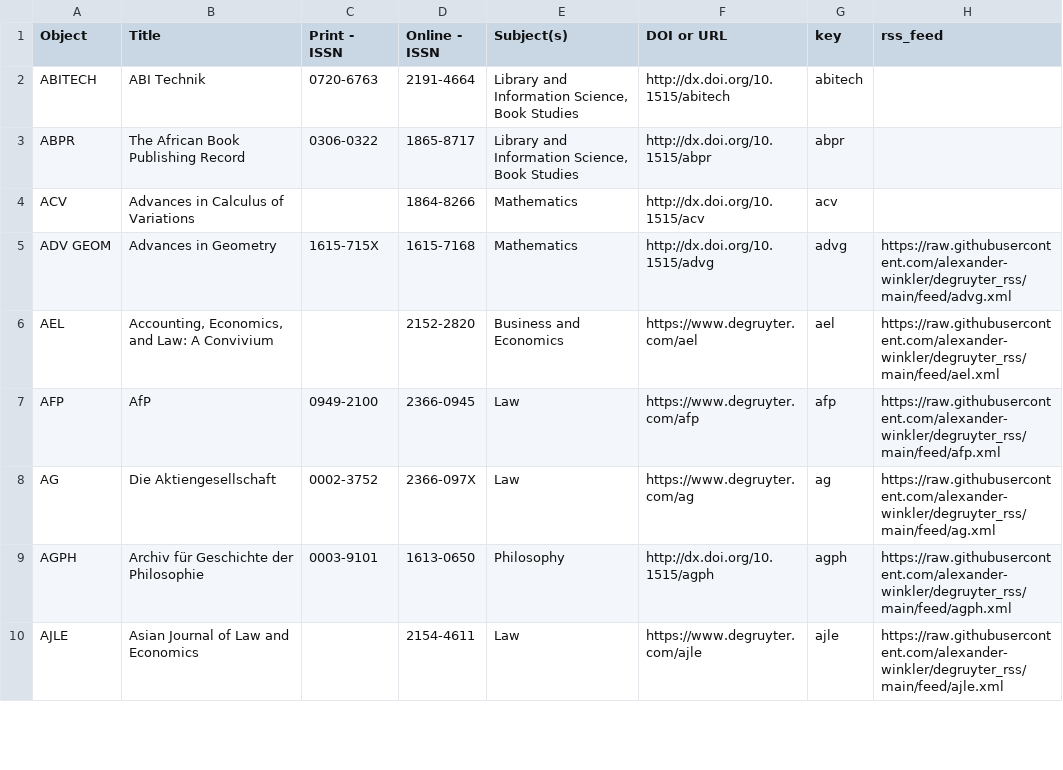
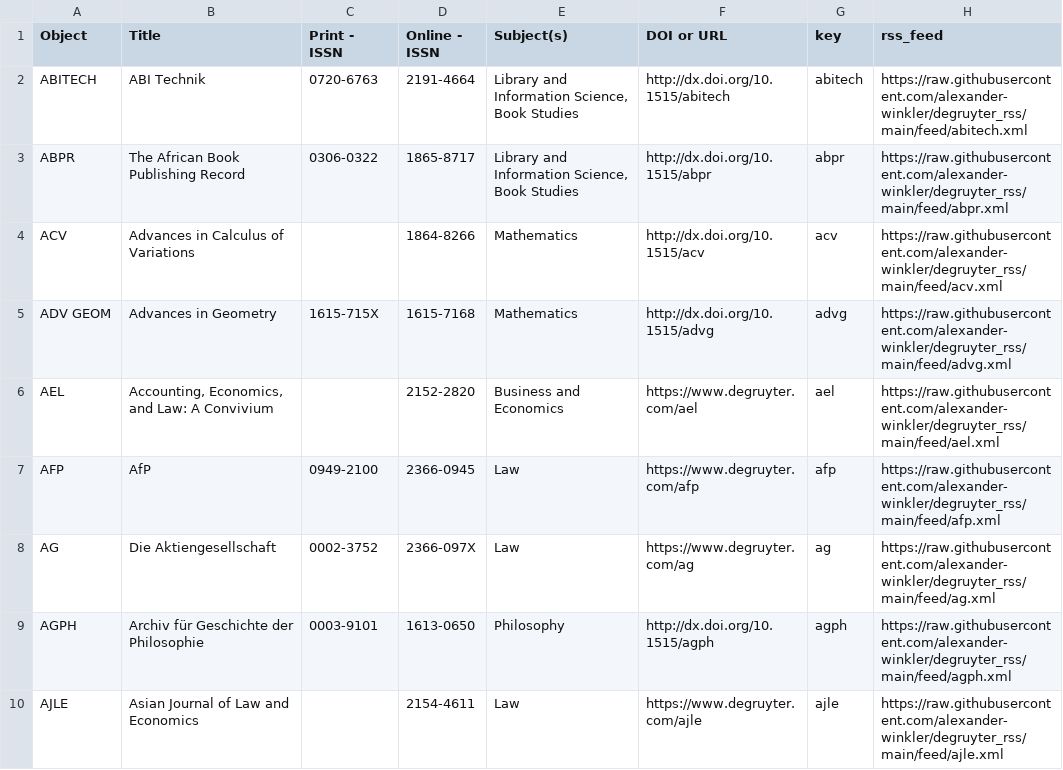
Before and after one commit to alexander-winkler/degruyter_rss, a CSV file: feed_list.csv, drawn as a sheet; only a part is shown.

Commit message:
Mon 17 Jul 00:06:50 CEST 2023

```diff
--- a/feed_list.csv
+++ b/feed_list.csv
@@ -1,5 +1,5 @@
 Object,Title,Print - ISSN,Online - ISSN,Subject(s),DOI or URL,key,rss_feed
-ABITECH,ABI Technik,0720-6763,2191-4664,"Library and Information Science, Book Studies",http://dx.doi.org/10.1515/abitech,abitech,
-ABPR,The African Book Publishing Record,0306-0322,1865-8717,"Library and Information Science, Book Studies",http://dx.doi.org/10.1515/abpr,abpr,
-ACV,Advances in Calculus of Variations,,1864-8266,Mathematics,http://dx.doi.org/10.1515/acv,acv,
+ABITECH,ABI Technik,0720-6763,2191-4664,"Library and Information Science, Book Studies",http://dx.doi.org/10.1515/abitech,abitech,https://raw.githubusercontent.com/alexander-winkler/degruyter_rss/main/feed/abitech.xml
+ABPR,The African Book Publishing Record,0306-0322,1865-8717,"Library and Information Science, Book Studies",http://dx.doi.org/10.1515/abpr,abpr,https://raw.githubusercontent.com/alexander-winkler/degruyter_rss/main/feed/abpr.xml
+ACV,Advances in Calculus of Variations,,1864-8266,Mathematics,http://dx.doi.org/10.1515/acv,acv,https://raw.githubusercontent.com/alexander-winkler/degruyter_rss/main/feed/acv.xml
 ADV GEOM,Advances in Geometry ,1615-715X,1615-7168,Mathematics,http://dx.doi.org/10.1515/advg ,advg,https://raw.githubusercontent.com/alexander-winkler/degruyter_rss/main/feed/advg.xml
```
